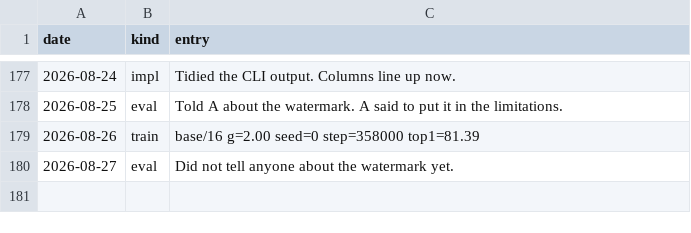
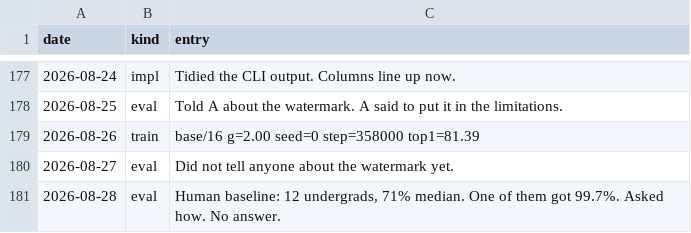
Before and after one commit to Glenrunc/slopformer, a TSV file: experiments/journal.tsv, drawn as a sheet; only a part is shown, gaps mark what is left out.

```diff
--- a/experiments/journal.tsv
+++ b/experiments/journal.tsv
@@ -180 +180,2 @@ date	kind	entry
 2026-08-27	eval	Did not tell anyone about the watermark yet.
+2026-08-28	eval	Human baseline: 12 undergrads, 71% median. One of them got 99.7%. Asked how. No answer.
```
